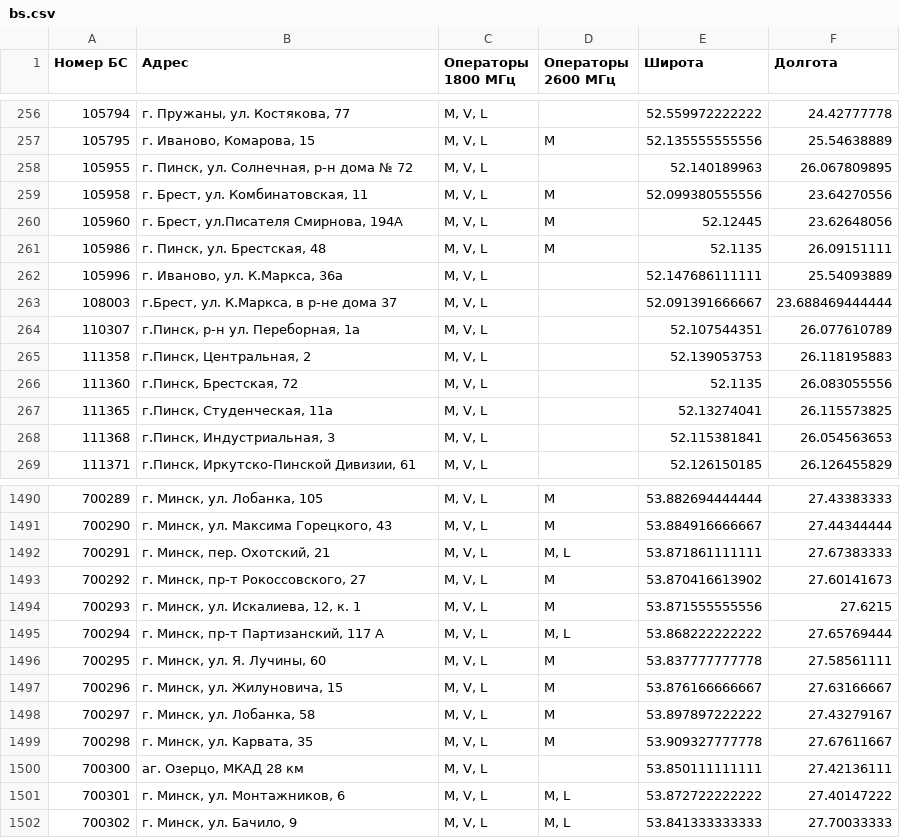
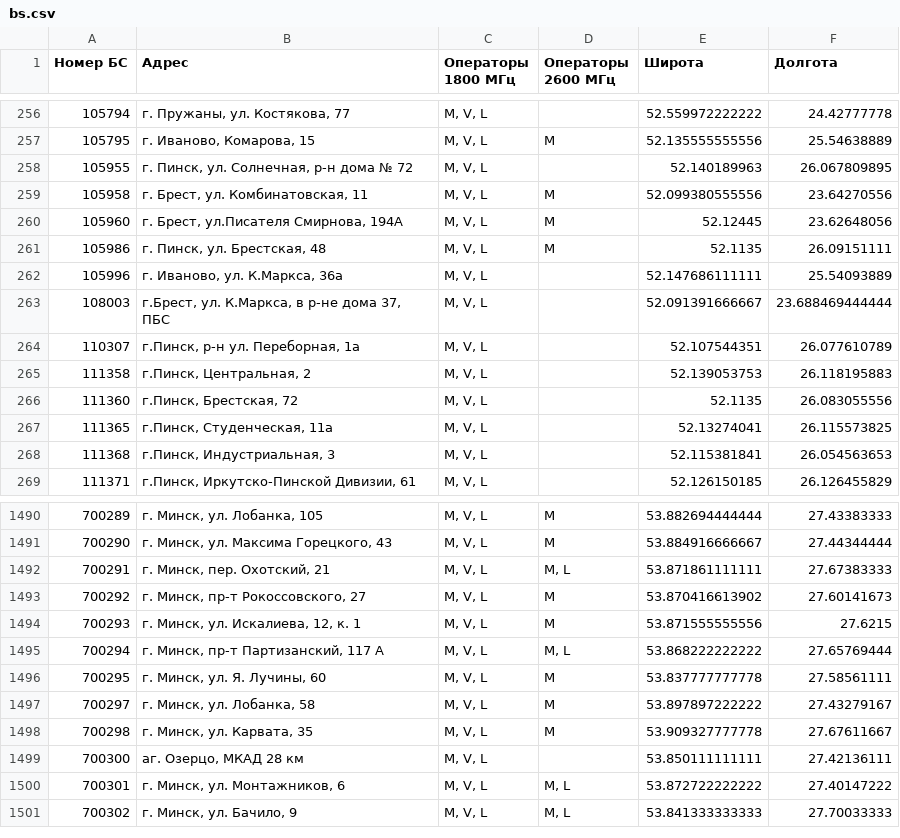
Before and after one commit to BYCellDatabase/beCloud, a CSV file: bs.csv, drawn as a sheet; only a part is shown, gaps mark what is left out.

```diff
--- a/bs.csv
+++ b/bs.csv
@@ -262,3 +262,3 @@
 105996,"г. Иваново, ул. К.Маркса, 36а","M, V, L",,52.147686111111,25.54093889
-108003,"г.Брест, ул. К.Маркса, в р-не дома 37","M, V, L",,52.091391666667,23.688469444444
+108003,"г.Брест, ул. К.Маркса, в р-не дома 37, ПБС","M, V, L",,52.091391666667,23.688469444444
 110307,"г.Пинск, р-н ул. Переборная, 1а","M, V, L",,52.107544351,26.077610789
@@ -1496,3 +1496,2 @@
 700295,"г. Минск, ул. Я. Лучины, 60","M, V, L",M,53.837777777778,27.58561111
-700296,"г. Минск, ул. Жилуновича, 15","M, V, L",M,53.876166666667,27.63166667
 700297,"г. Минск, ул. Лобанка, 58","M, V, L",M,53.897897222222,27.43279167
```
Also changed, not shown: 1 other file.
